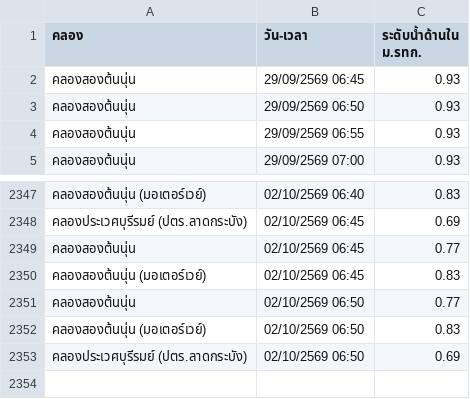
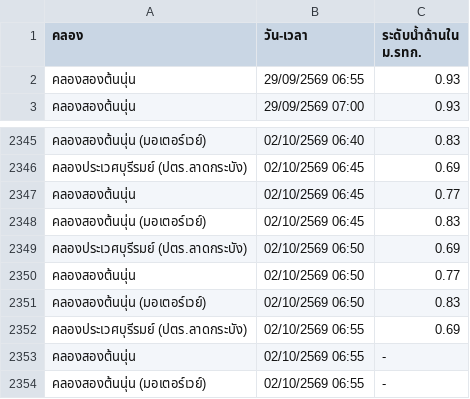
Before and after one commit to popeyee27/popeyee27.github.io, a CSV file: water-level/cleaned_water_level.csv, drawn as a sheet; only a part is shown, gaps mark what is left out.

Commit message:
Auto-update water level data: 2026-10-02 06:56:34

```diff
--- a/water-level/cleaned_water_level.csv
+++ b/water-level/cleaned_water_level.csv
@@ -1,4 +1,2 @@
 คลอง,วัน-เวลา,ระดับน้ำด้านใน ม.รทก.
-คลองสองต้นนุ่น,29/09/2569 06:45,0.93
-คลองสองต้นนุ่น,29/09/2569 06:50,0.93
 คลองสองต้นนุ่น,29/09/2569 06:55,0.93
@@ -2350,4 +2348,7 @@
 คลองสองต้นนุ่น (มอเตอร์เวย์),02/10/2569 06:45,0.83
+คลองประเวศบุรีรมย์ (ปตร.ลาดกระบัง),02/10/2569 06:50,0.69
 คลองสองต้นนุ่น,02/10/2569 06:50,0.77
 คลองสองต้นนุ่น (มอเตอร์เวย์),02/10/2569 06:50,0.83
-คลองประเวศบุรีรมย์ (ปตร.ลาดกระบัง),02/10/2569 06:50,0.69
+คลองประเวศบุรีรมย์ (ปตร.ลาดกระบัง),02/10/2569 06:55,0.69
+คลองสองต้นนุ่น,02/10/2569 06:55,-
+คลองสองต้นนุ่น (มอเตอร์เวย์),02/10/2569 06:55,-
```
